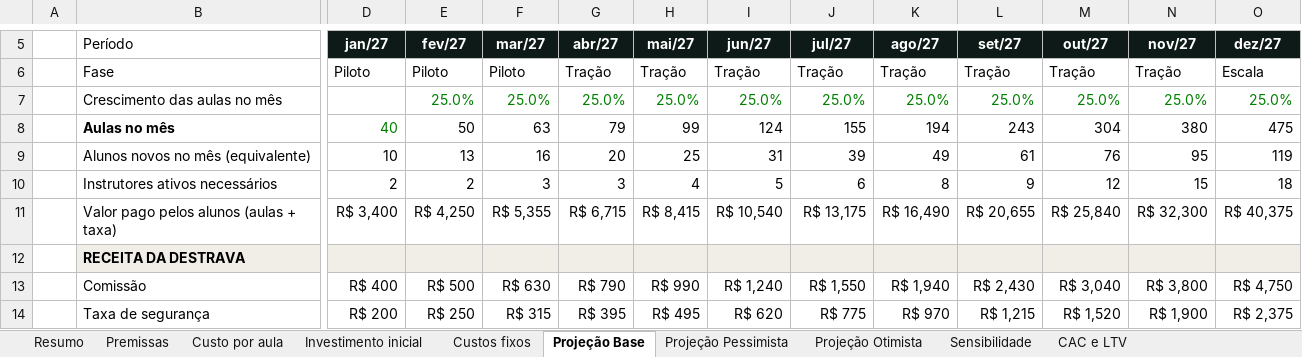
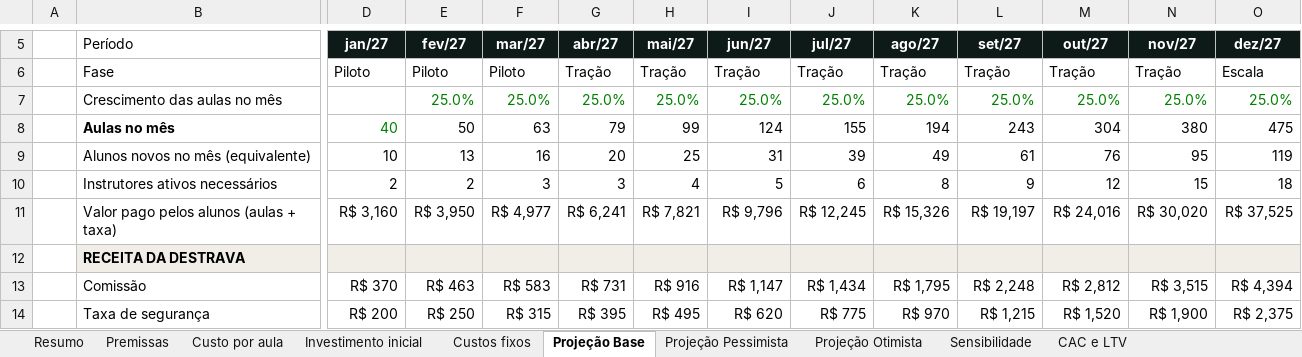
Before and after one commit to RuizGios/Destrava, an Excel workbook: docs/Destrava_Planilha_Financeira.xlsx, sheet Projeção Base, drawn as a sheet; only a part is shown, gaps mark what is left out; values as stored, in another font and other column widths than the file's, no borders; the diff covers the shown part only; the diff names each change by its address in the sheet, - before the commit and + after, or states it on an @@ line.

```diff
--- a/docs/Destrava_Planilha_Financeira.xlsx (sheet Projeção Base)
+++ b/docs/Destrava_Planilha_Financeira.xlsx (sheet Projeção Base)
-D11: R$ 3,400
+D11: R$ 3,160
-E11: R$ 4,250
+E11: R$ 3,950
-F11: R$ 5,355
+F11: R$ 4,977
-G11: R$ 6,715
+G11: R$ 6,241
-H11: R$ 8,415
+H11: R$ 7,821
-I11: R$ 10,540
+I11: R$ 9,796
-J11: R$ 13,175
+J11: R$ 12,245
-K11: R$ 16,490
+K11: R$ 15,326
-L11: R$ 20,655
+L11: R$ 19,197
-M11: R$ 25,840
+M11: R$ 24,016
-N11: R$ 32,300
+N11: R$ 30,020
-O11: R$ 40,375
+O11: R$ 37,525
-D13: R$ 400
+D13: R$ 370
-E13: R$ 500
+E13: R$ 463
-F13: R$ 630
+F13: R$ 583
-G13: R$ 790
+G13: R$ 731
-H13: R$ 990
+H13: R$ 916
-I13: R$ 1,240
+I13: R$ 1,147
-J13: R$ 1,550
+J13: R$ 1,434
-K13: R$ 1,940
+K13: R$ 1,795
-L13: R$ 2,430
+L13: R$ 2,248
-M13: R$ 3,040
+M13: R$ 2,812
-N13: R$ 3,800
+N13: R$ 3,515
-O13: R$ 4,750
+O13: R$ 4,394
```
Also changed, not shown: 266 edited cells elsewhere in this sheet, sheet Projeção Pessimista, sheet Projeção Otimista, sheet Resumo, sheet Sensibilidade, sheet CAC e LTV, sheet Custos fixos, 2 more sheets, charts or pictures, 2 other files.
